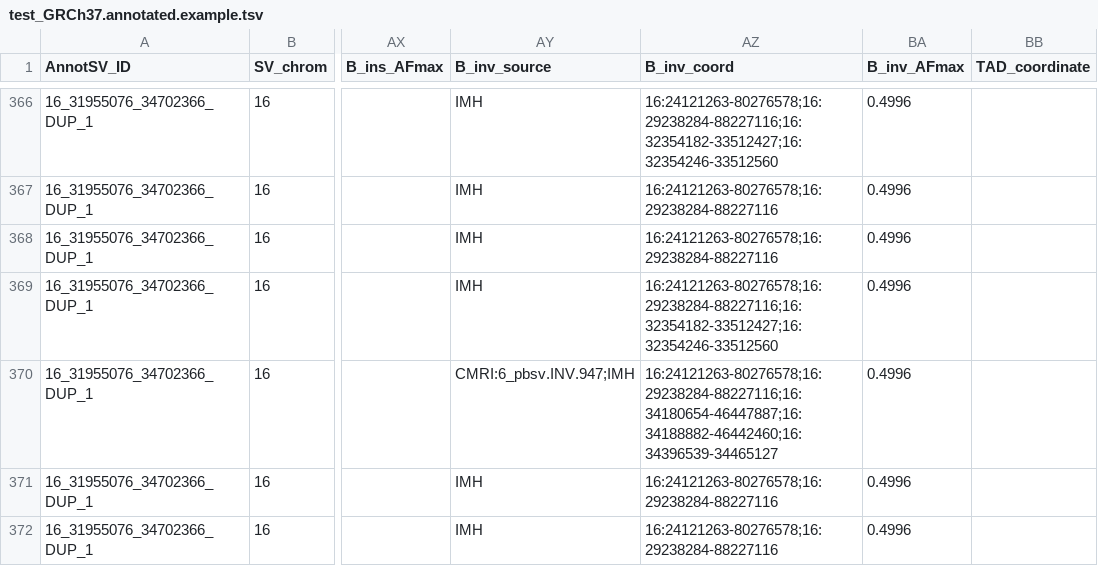
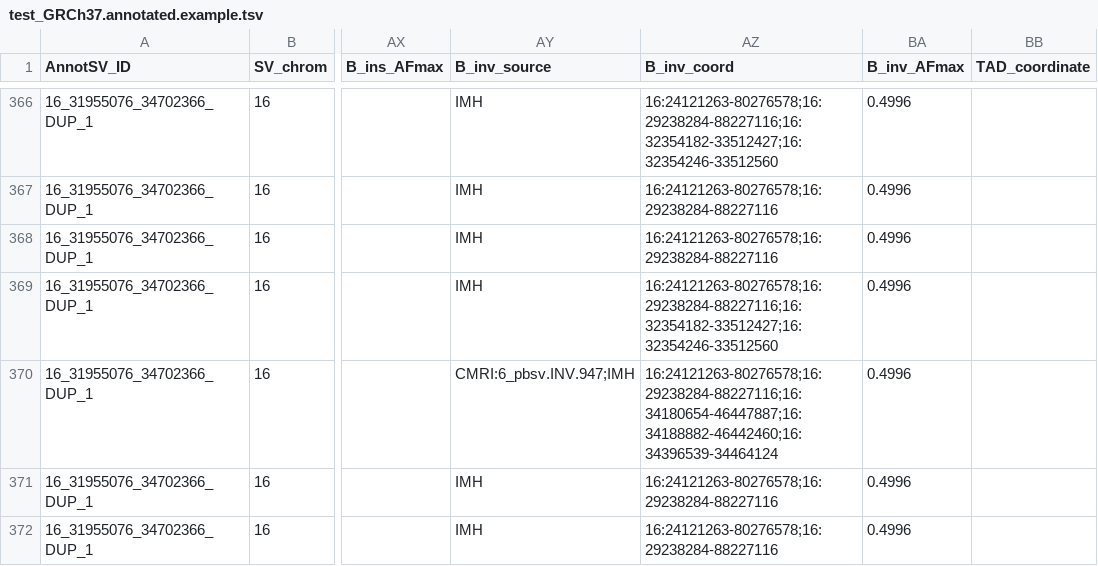
Before and after one commit to lgmgeo/AnnotSV, a TSV file: share/doc/AnnotSV/Example/test_GRCh37.annotated.example.tsv, drawn as a sheet; only a part is shown, gaps mark what is left out; the diff covers the shown part only; the diff names each change by its address in the sheet, - before the commit and + after, or states it on an @@ line.

Commit message:
feat: Update/Add Mouse annotations (CytoBand, miRNA from miRTargetLink)

```diff
--- a/share/doc/AnnotSV/Example/test_GRCh37.annotated.example.tsv
+++ b/share/doc/AnnotSV/Example/test_GRCh37.annotated.example.tsv
-AZ370 (B_inv_coord): 16:24121263-80276578;16:29238284-88227116;16:34180654-46447887;16:34188882-46442460;16:34396539-34465127
+AZ370 (B_inv_coord): 16:24121263-80276578;16:29238284-88227116;16:34180654-46447887;16:34188882-46442460;16:34396539-34464124
```
Also changed, not shown: 35 edited cells elsewhere in this file, 10 other files.
